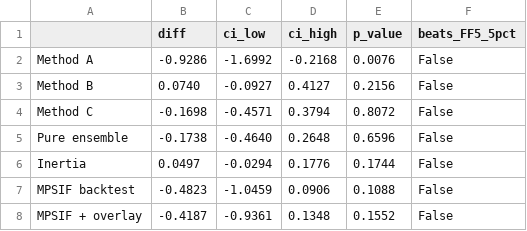
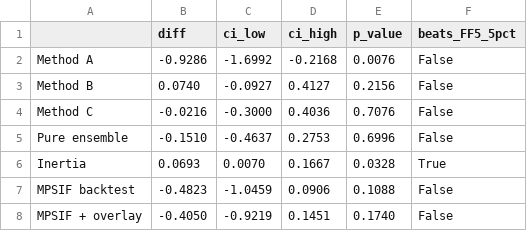
Before and after one commit to wyw2010/inertia-momentum-timing, a CSV file: factor_regimes/tables/35_comprehensive_paired_diff.csv, drawn as a sheet.

```diff
--- a/factor_regimes/tables/35_comprehensive_paired_diff.csv
+++ b/factor_regimes/tables/35_comprehensive_paired_diff.csv
@@ -3,6 +3,6 @@ Method A,-0.9286,-1.6992,-0.2168,0.0076,False
 Method B,0.0740,-0.0927,0.4127,0.2156,False
-Method C,-0.1698,-0.4571,0.3794,0.8072,False
-Pure ensemble,-0.1738,-0.4640,0.2648,0.6596,False
-Inertia,0.0497,-0.0294,0.1776,0.1744,False
+Method C,-0.0216,-0.3000,0.4036,0.7076,False
+Pure ensemble,-0.1510,-0.4637,0.2753,0.6996,False
+Inertia,0.0693,0.0070,0.1667,0.0328,True
 MPSIF backtest,-0.4823,-1.0459,0.0906,0.1088,False
-MPSIF + overlay,-0.4187,-0.9361,0.1348,0.1552,False
+MPSIF + overlay,-0.4050,-0.9219,0.1451,0.1740,False
```
Also changed, not shown: factor_regimes/tables/33_comprehensive_scoreboard.csv, factor_regimes/tables/34_comprehensive_sharpe_ci.csv, 11 other files.
